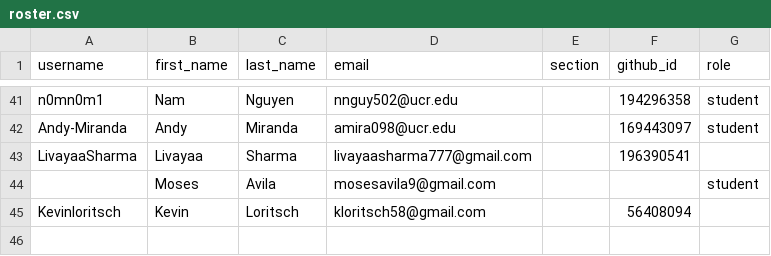
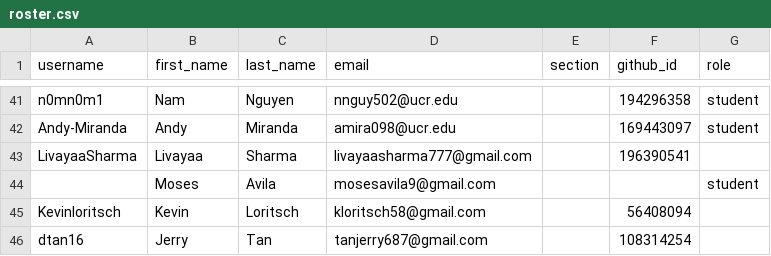
Before and after one commit to UCR-CS152/classroom50, a CSV file: cs152/roster.csv, drawn as a sheet; only a part is shown, gaps mark what is left out; the diff names each change by its address in the sheet, - before the commit and + after, or states it on an @@ line.

Commit message:
[Classroom 50] Add student: cs152/dtan16

```diff
--- a/cs152/roster.csv
+++ b/cs152/roster.csv
+row 46: dtan16 | Jerry | Tan | tanjerry687@gmail.com |  | 108314254
```
